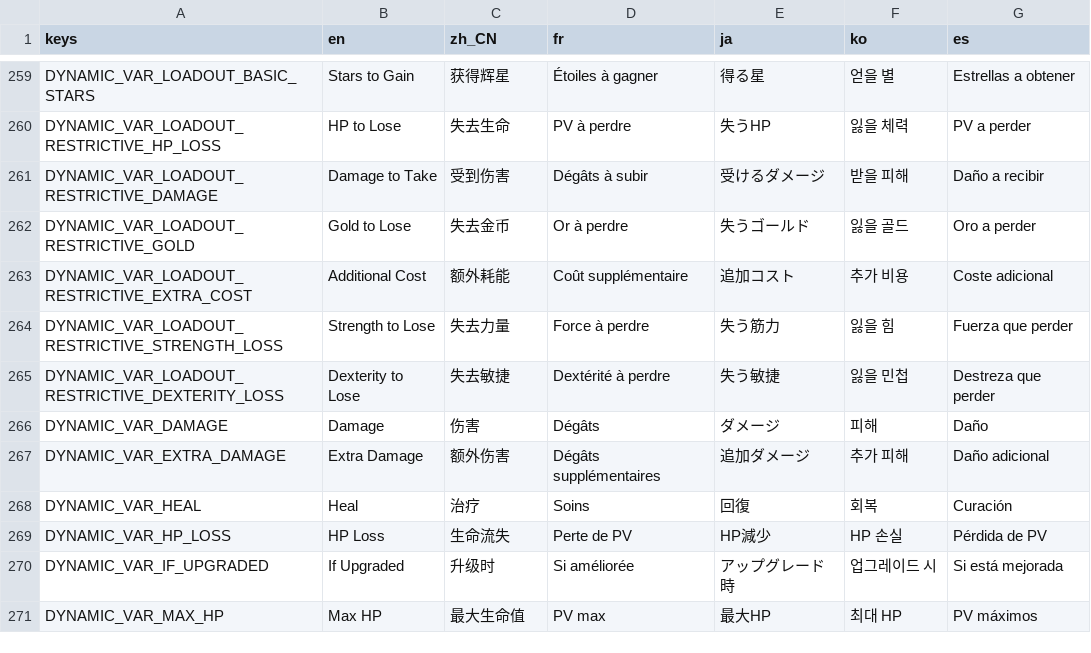
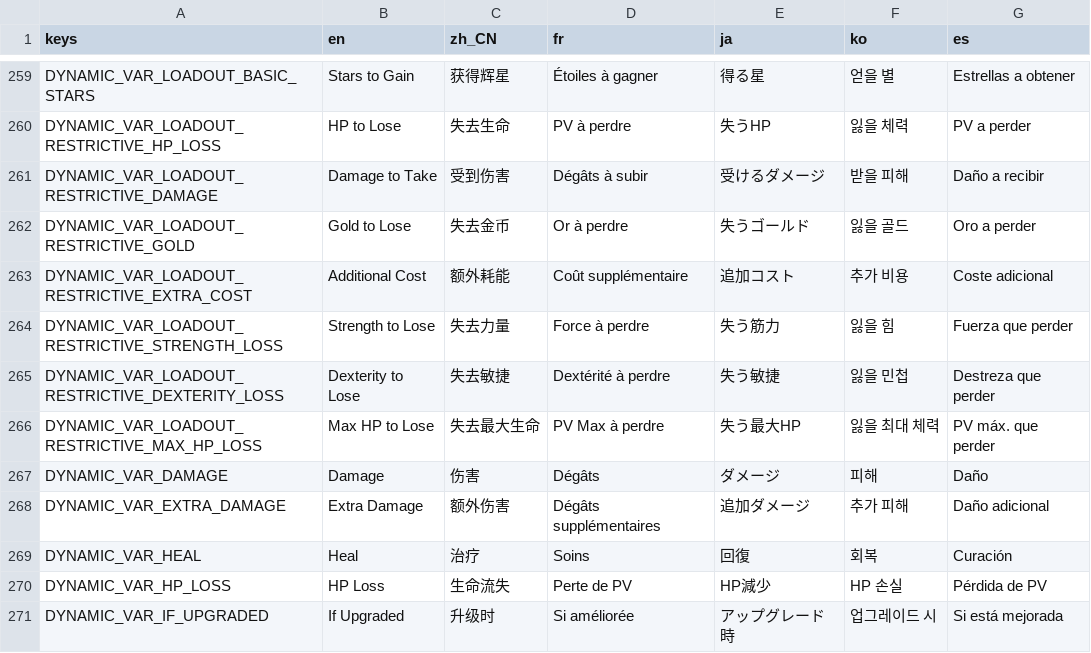
Before and after one commit to qw2341/Loadout-Mod-2, a CSV file: Loadout/localization/uitext.csv, drawn as a sheet; only a part is shown, gaps mark what is left out; the shorter side is filled out with more unchanged rows.

Commit message:
Added lose max HP keyword

```diff
--- a/Loadout/localization/uitext.csv
+++ b/Loadout/localization/uitext.csv
@@ -265,2 +265,3 @@ DYNAMIC_VAR_LOADOUT_RESTRICTIVE_STRENGTH_LOSS,Strength to Lose,失去力量,Forc
 DYNAMIC_VAR_LOADOUT_RESTRICTIVE_DEXTERITY_LOSS,Dexterity to Lose,失去敏捷,Dextérité à perdre,失う敏捷,잃을 민첩,Destreza que perder
+DYNAMIC_VAR_LOADOUT_RESTRICTIVE_MAX_HP_LOSS,Max HP to Lose,失去最大生命,PV Max à perdre,失う最大HP,잃을 최대 체력,PV máx. que perder
 DYNAMIC_VAR_DAMAGE,Damage,伤害,Dégâts,ダメージ,피해,Daño
```
Also changed, not shown: 16 other files.
